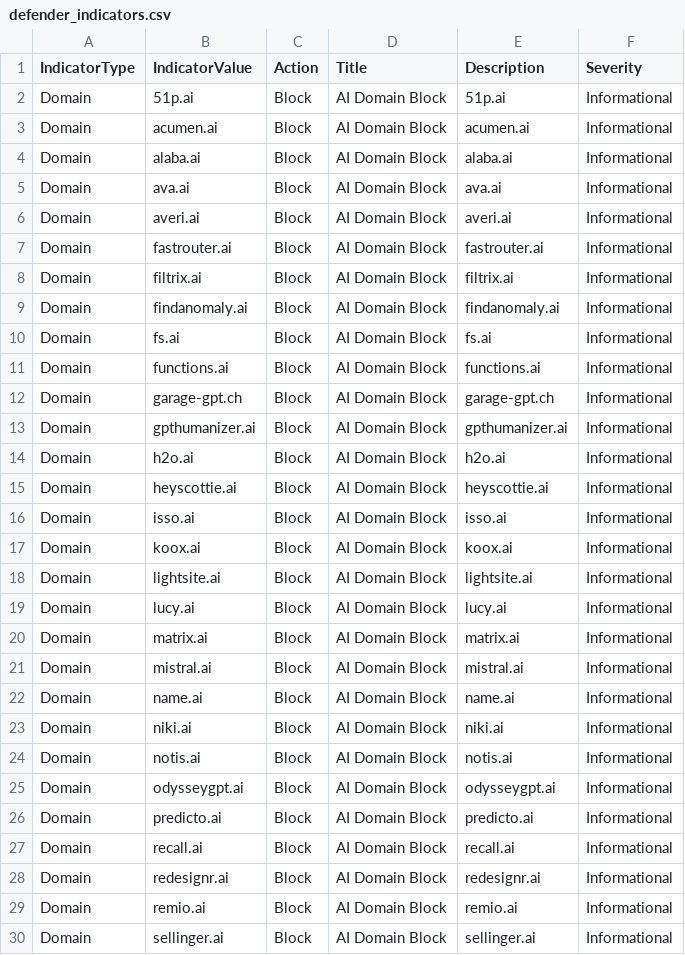
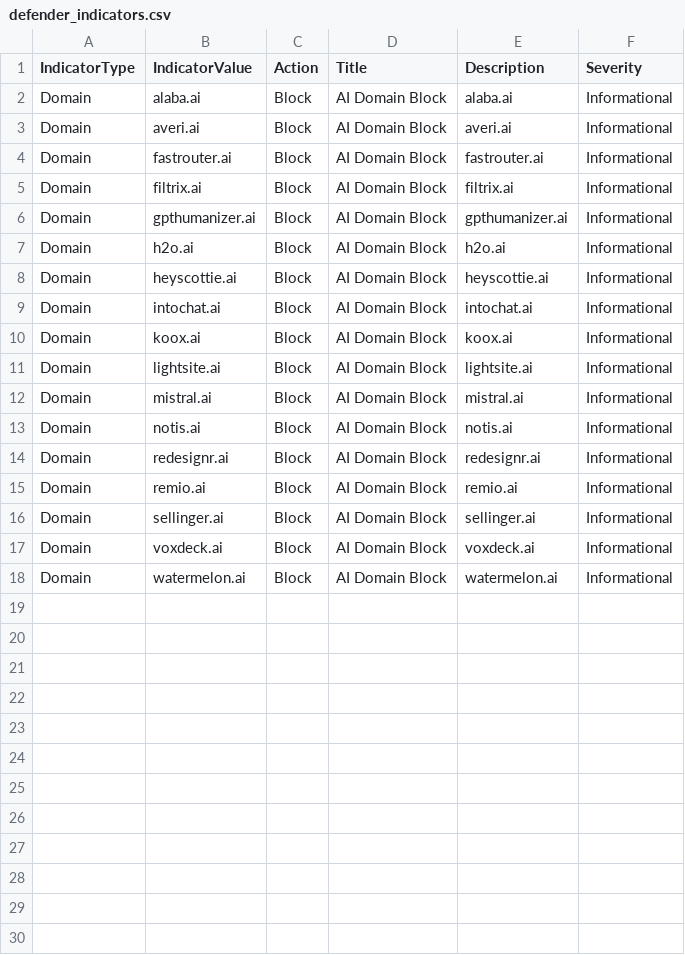
Before and after one commit to koensmink/AI-services-blockfeed-harvester, a CSV file: output/defender_indicators.csv, drawn as a sheet; only a part is shown; the shorter side is filled out with more unchanged rows; the diff covers the shown part only.

```diff
--- a/output/defender_indicators.csv
+++ b/output/defender_indicators.csv
@@ -1,6 +1,3 @@
 IndicatorType,IndicatorValue,Action,Title,Description,Severity
-Domain,51p.ai,Block,AI Domain Block,51p.ai,Informational
-Domain,acumen.ai,Block,AI Domain Block,acumen.ai,Informational
 Domain,alaba.ai,Block,AI Domain Block,alaba.ai,Informational
-Domain,ava.ai,Block,AI Domain Block,ava.ai,Informational
 Domain,averi.ai,Block,AI Domain Block,averi.ai,Informational
@@ -8,6 +5,2 @@ Domain,fastrouter.ai,Block,AI Domain Block,fastrouter.ai,Informational
 Domain,filtrix.ai,Block,AI Domain Block,filtrix.ai,Informational
-Domain,findanomaly.ai,Block,AI Domain Block,findanomaly.ai,Informational
-Domain,fs.ai,Block,AI Domain Block,fs.ai,Informational
-Domain,functions.ai,Block,AI Domain Block,functions.ai,Informational
-Domain,garage-gpt.ch,Block,AI Domain Block,garage-gpt.ch,Informational
 Domain,gpthumanizer.ai,Block,AI Domain Block,gpthumanizer.ai,Informational
@@ -15,14 +8,7 @@ Domain,h2o.ai,Block,AI Domain Block,h2o.ai,Informational
 Domain,heyscottie.ai,Block,AI Domain Block,heyscottie.ai,Informational
-Domain,isso.ai,Block,AI Domain Block,isso.ai,Informational
+Domain,intochat.ai,Block,AI Domain Block,intochat.ai,Informational
 Domain,koox.ai,Block,AI Domain Block,koox.ai,Informational
 Domain,lightsite.ai,Block,AI Domain Block,lightsite.ai,Informational
-Domain,lucy.ai,Block,AI Domain Block,lucy.ai,Informational
-Domain,matrix.ai,Block,AI Domain Block,matrix.ai,Informational
 Domain,mistral.ai,Block,AI Domain Block,mistral.ai,Informational
-Domain,name.ai,Block,AI Domain Block,name.ai,Informational
-Domain,niki.ai,Block,AI Domain Block,niki.ai,Informational
 Domain,notis.ai,Block,AI Domain Block,notis.ai,Informational
-Domain,odysseygpt.ai,Block,AI Domain Block,odysseygpt.ai,Informational
-Domain,predicto.ai,Block,AI Domain Block,predicto.ai,Informational
-Domain,recall.ai,Block,AI Domain Block,recall.ai,Informational
 Domain,redesignr.ai,Block,AI Domain Block,redesignr.ai,Informational
```
Also changed, not shown: 5 removed rows elsewhere in this file, 5 other files.
